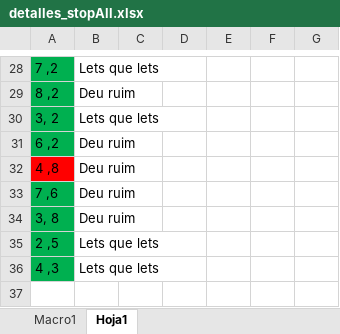
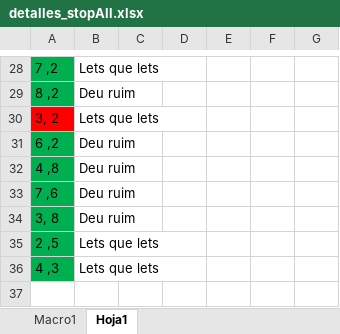
Before and after one commit to Fancisco027/javaSolutions, an Excel workbook: detalles_stopAll.xlsx, sheet Hoja1, drawn as a sheet; only a part is shown, gaps mark what is left out; values as stored, in another font and other column widths than the file's, no borders; the diff names each change by its address in the sheet, - before the commit and + after, or states it on an @@ line.

```diff
--- a/detalles_stopAll.xlsx (sheet Hoja1)
+++ b/detalles_stopAll.xlsx (sheet Hoja1)
-A30 fill: #00B050
+A30 fill: #FF0000
-A32 fill: #FF0000
+A32 fill: #00B050
```
Also changed, not shown: 1 other file.
